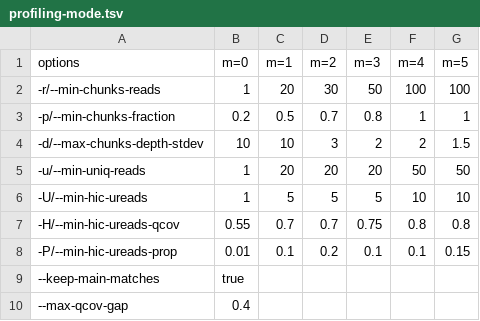
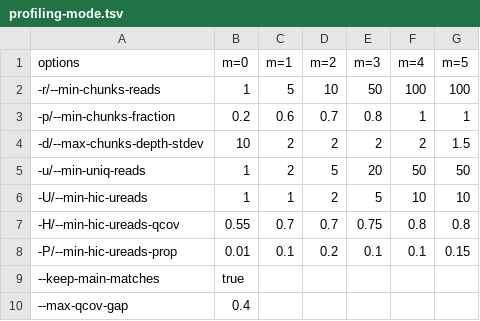
Before and after one commit to shenwei356/kmcp, a TSV file: kmcp/profiling-mode.tsv, drawn as a sheet.

Commit message:
profile: decrease thresholds of minimal reads and unique reads in preset profiling modes 1 and 2 for low coverage sequence data

```diff
--- a/kmcp/profiling-mode.tsv
+++ b/kmcp/profiling-mode.tsv
@@ -1,7 +1,7 @@
 options	m=0	m=1	m=2	m=3	m=4	m=5
--r/--min-chunks-reads	1	20	30	50	100	100
--p/--min-chunks-fraction	0.2	0.5	0.7	0.8	1	1
--d/--max-chunks-depth-stdev	10	10	3	2	2	1.5
--u/--min-uniq-reads	1	20	20	20	50	50
--U/--min-hic-ureads	1	5	5	5	10	10
+-r/--min-chunks-reads	1	5	10	50	100	100
+-p/--min-chunks-fraction	0.2	0.6	0.7	0.8	1	1
+-d/--max-chunks-depth-stdev	10	2	2	2	2	1.5
+-u/--min-uniq-reads	1	2	5	20	50	50
+-U/--min-hic-ureads	1	1	2	5	10	10
 -H/--min-hic-ureads-qcov	0.55	0.7	0.7	0.75	0.8	0.8
```
Also changed, not shown: 4 other files.
